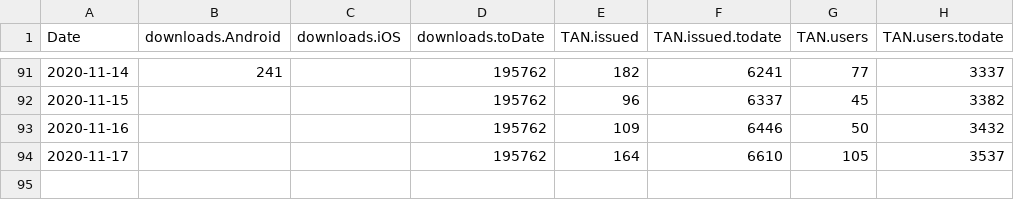
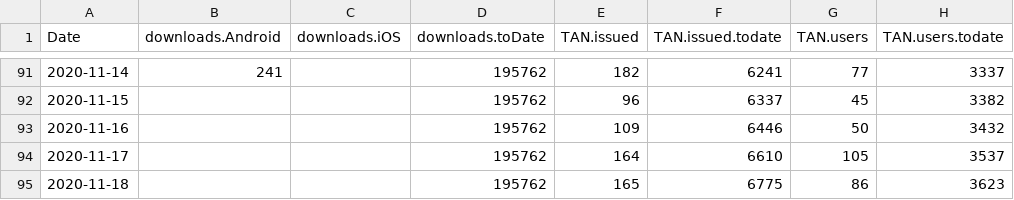
Before and after one commit to sledilnik/data, a CSV file: ostanizdrav/merged.csv, drawn as a sheet; only a part is shown, gaps mark what is left out; the diff names each change by its address in the sheet, - before the commit and + after, or states it on an @@ line.

```diff
--- a/ostanizdrav/merged.csv
+++ b/ostanizdrav/merged.csv
+row 95: 2020-11-18 |  |  | 195762 | 165 | 6775 | 86 | 3623
```
Also changed, not shown: ostanizdrav/podatki.gov.si/tanstatistika.csv.
